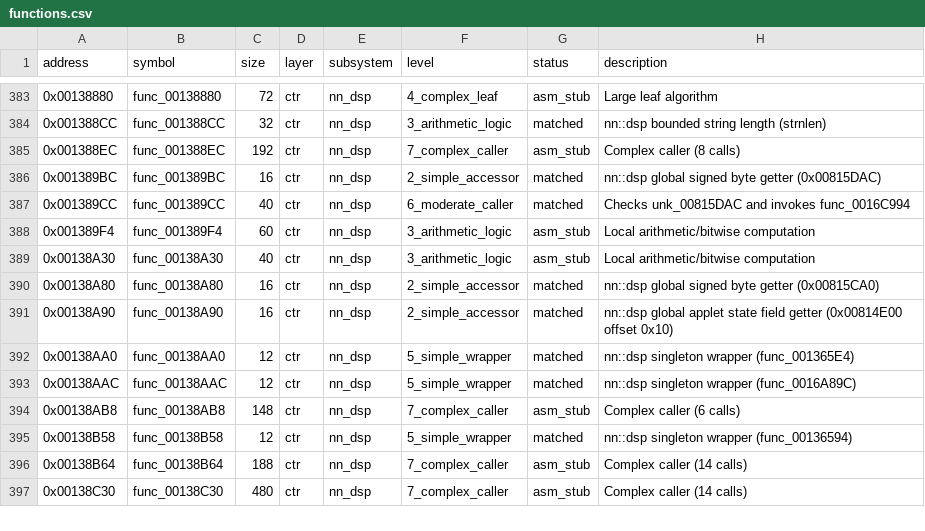
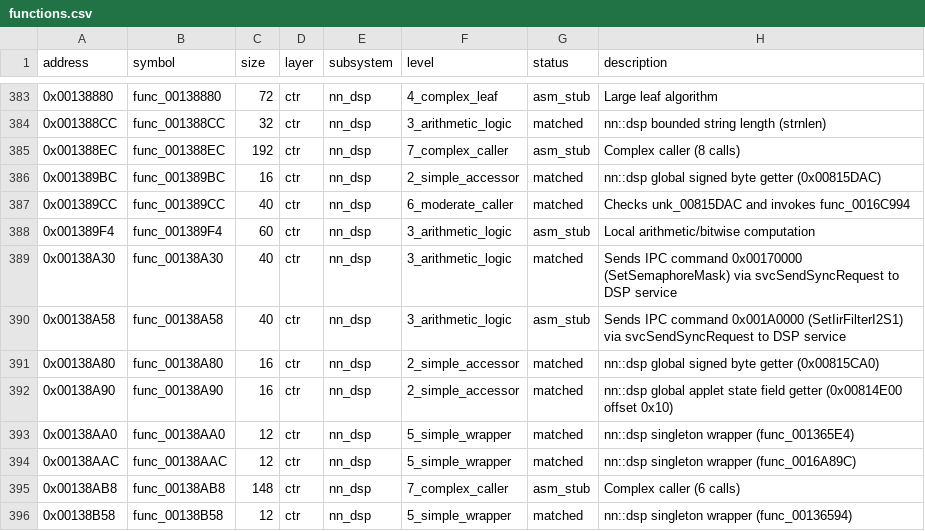
Before and after one commit to ChaconMoon/yw2-decompiled, a CSV file: config/functions.csv, drawn as a sheet; only a part is shown, gaps mark what is left out; the shorter side is filled out with more unchanged rows.

Commit message:
ctr/nn_dsp: match func_00138A30 (IPC SetSemaphoreMask, 40 B, 100% byte-exact)

```diff
--- a/config/functions.csv
+++ b/config/functions.csv
@@ -388,3 +388,4 @@ address,symbol,size,layer,subsystem,level,status,description
 0x001389F4,func_001389F4,60,ctr,nn_dsp,3_arithmetic_logic,asm_stub,Local arithmetic/bitwise computation
-0x00138A30,func_00138A30,40,ctr,nn_dsp,3_arithmetic_logic,asm_stub,Local arithmetic/bitwise computation
+0x00138A30,func_00138A30,40,ctr,nn_dsp,3_arithmetic_logic,matched,Sends IPC command 0x00170000 (SetSemaphoreMask) via svcSendSyncRequest to DSP service
+0x00138A58,func_00138A58,40,ctr,nn_dsp,3_arithmetic_logic,asm_stub,Sends IPC command 0x001A0000 (SetIirFilterI2S1) via svcSendSyncRequest to DSP service
 0x00138A80,func_00138A80,16,ctr,nn_dsp,2_simple_accessor,matched,nn::dsp global signed byte getter (0x00815CA0)
```
Also changed, not shown: 7 other files.
